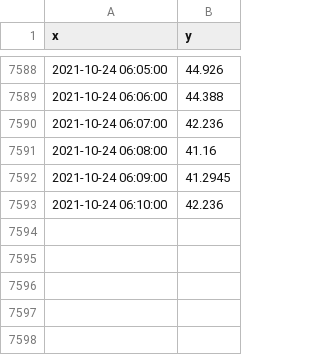
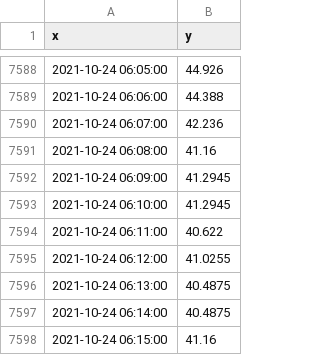
Before and after one commit to suprdory/pitemplog, a CSV file: temp_pizero_1min.csv, drawn as a sheet; only a part is shown, gaps mark what is left out.

```diff
--- a/temp_pizero_1min.csv
+++ b/temp_pizero_1min.csv
@@ -7592,2 +7592,7 @@ x,y
 2021-10-24 06:09:00,41.2945
-2021-10-24 06:10:00,42.236
+2021-10-24 06:10:00,41.2945
+2021-10-24 06:11:00,40.622
+2021-10-24 06:12:00,41.0255
+2021-10-24 06:13:00,40.4875
+2021-10-24 06:14:00,40.4875
+2021-10-24 06:15:00,41.16
```
Also changed, not shown: temp_audiopi_1min.csv, temp_raspi2_1min.csv, 1 other file.
